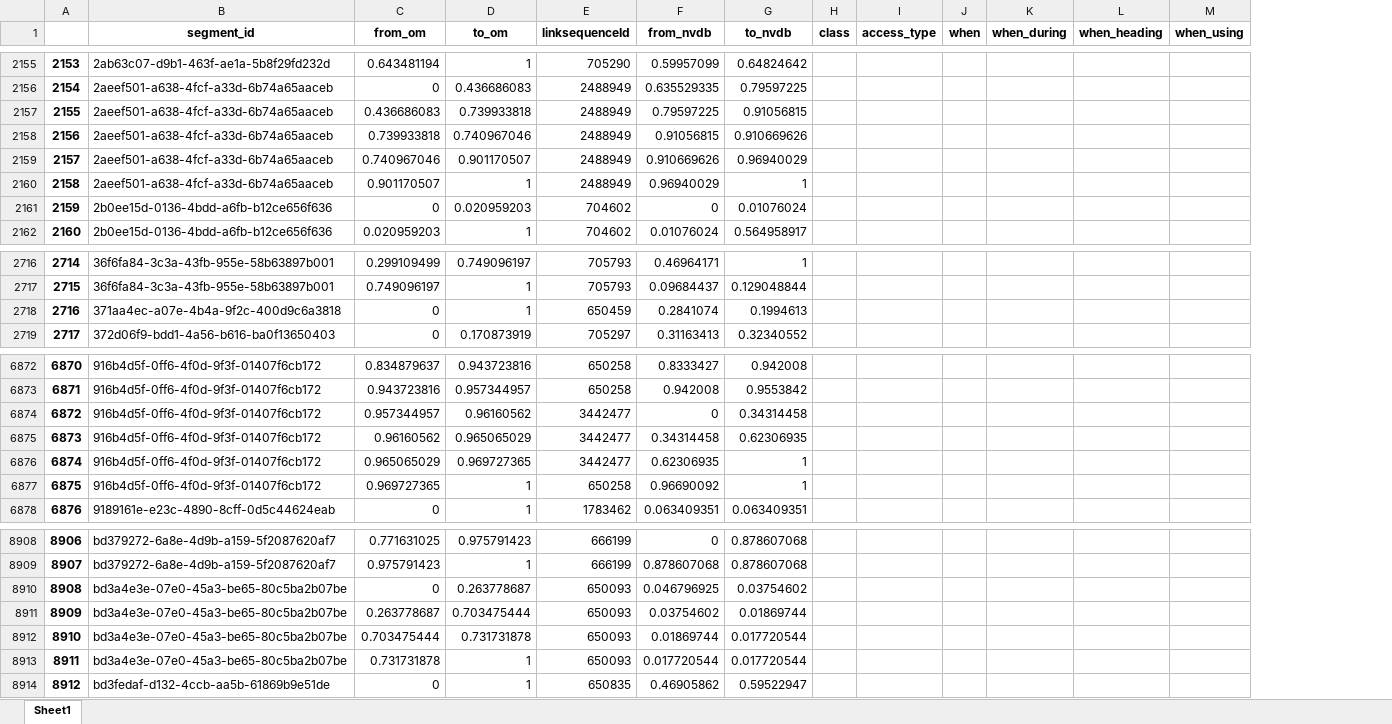
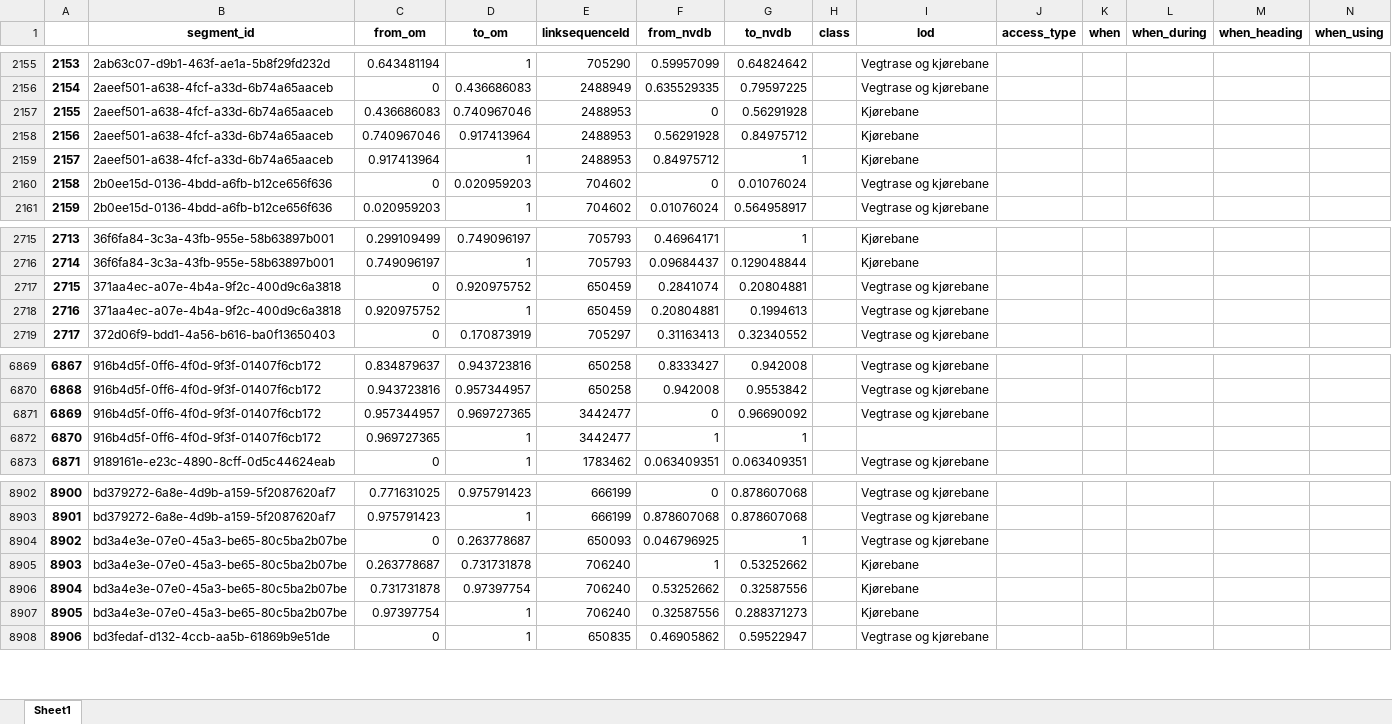
Before and after one commit to jetgeo/OM2ANY, an Excel workbook: Data/Hamar/om_hr_segments.xlsx, sheet Sheet1, drawn as a sheet; only a part is shown, gaps mark what is left out; values as stored, in another font and other column widths than the file's, no borders; removed rows and columns are numbered as before the commit, all else as after; rows hold the shown columns only; the diff covers the shown part only; the diff names each change by its address in the sheet, - before the commit and + after, or states it on an @@ line.

```diff
--- a/Data/Hamar/om_hr_segments.xlsx (sheet Sheet1)
+++ b/Data/Hamar/om_hr_segments.xlsx (sheet Sheet1)
+column I (lod), rows 2155-2161: Vegtrase og kjørebane | Vegtrase og kjørebane | Kjørebane | Kjørebane | Kjørebane | Vegtrase og kjørebane | Vegtrase og kjørebane; rows 2715-2717: Kjørebane | Kjørebane | Vegtrase og kjørebane; row 2719: Vegtrase og kjørebane; rows 6869-6873: Vegtrase og kjørebane | Vegtrase og kjørebane | Vegtrase og kjørebane |  | Vegtrase og kjørebane; rows 8902-8906: Vegtrase og kjørebane | Vegtrase og kjørebane | Vegtrase og kjørebane | Kjørebane | Kjørebane; row 8908: Vegtrase og kjørebane
-D2157 (to_om): 0.739933818
+D2157 (to_om): 0.740967046
-E2157 (linksequenceId): 2488949
+E2157 (linksequenceId): 2488953
-F2157 (from_nvdb): 0.79597225
+F2157 (from_nvdb): 0
-G2157 (to_nvdb): 0.91056815
+G2157 (to_nvdb): 0.56291928
-row 2158: 2156 | 2aeef501-a638-4fcf-a33d-6b74a65aaceb | 0.739933818 | 0.740967046 | 2488949 | 0.91056815 | 0.910669626
@@ column A renumbered from row 2158 down @@
-D2158 (to_om): 0.901170507
+D2158 (to_om): 0.917413964
-E2158:E2159 (linksequenceId): 2488949
+E2158:E2159 (linksequenceId): 2488953
-F2158 (from_nvdb): 0.910669626
+F2158 (from_nvdb): 0.56291928
-G2158 (to_nvdb): 0.96940029
+G2158 (to_nvdb): 0.84975712
-C2159 (from_om): 0.901170507
+C2159 (from_om): 0.917413964
-F2159 (from_nvdb): 0.96940029
+F2159 (from_nvdb): 0.84975712
-D2717 (to_om): 1
+D2717 (to_om): 0.920975752
-G2717 (to_nvdb): 0.1994613
+G2717 (to_nvdb): 0.20804881
+row 2718: 2716 | 371aa4ec-a07e-4b4a-9f2c-400d9c6a3818 | 0.920975752 | 1 | 650459 | 0.20804881 | 0.1994613 |  | Vegtrase og kjørebane
-D6871 (to_om): 0.96160562
+D6871 (to_om): 0.969727365
-G6871 (to_nvdb): 0.34314458
+G6871 (to_nvdb): 0.96690092
-row 6875: 6873 | 916b4d5f-0ff6-4f0d-9f3f-01407f6cb172 | 0.96160562 | 0.965065029 | 3442477 | 0.34314458 | 0.62306935
-row 6876: 6874 | 916b4d5f-0ff6-4f0d-9f3f-01407f6cb172 | 0.965065029 | 0.969727365 | 3442477 | 0.62306935 | 1
-E6872 (linksequenceId): 650258
+E6872 (linksequenceId): 3442477
-F6872 (from_nvdb): 0.96690092
+F6872 (from_nvdb): 1
-G8904 (to_nvdb): 0.03754602
+G8904 (to_nvdb): 1
-D8905 (to_om): 0.703475444
+D8905 (to_om): 0.731731878
-E8905 (linksequenceId): 650093
+E8905 (linksequenceId): 706240
-F8905 (from_nvdb): 0.03754602
+F8905 (from_nvdb): 1
-G8905 (to_nvdb): 0.01869744
+G8905 (to_nvdb): 0.53252662
-row 8912: 8910 | bd3a4e3e-07e0-45a3-be65-80c5ba2b07be | 0.703475444 | 0.731731878 | 650093 | 0.01869744 | 0.017720544
-D8906 (to_om): 1
+D8906 (to_om): 0.97397754
-E8906 (linksequenceId): 650093
+E8906 (linksequenceId): 706240
-F8906 (from_nvdb): 0.017720544
+F8906 (from_nvdb): 0.53252662
-G8906 (to_nvdb): 0.017720544
+G8906 (to_nvdb): 0.32587556
+row 8907: 8905 | bd3a4e3e-07e0-45a3-be65-80c5ba2b07be | 0.97397754 | 1 | 706240 | 0.32587556 | 0.288371273 |  | Kjørebane
```
Also changed, not shown: 4 added rows, 13 removed rows and 170 edited cells elsewhere in this sheet, Data/Gudbrandsdalen/matched.xlsx, Data/Gudbrandsdalen/om_nvdb_dt.xlsx, 52 other files.
